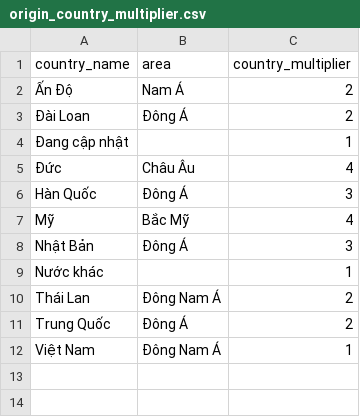
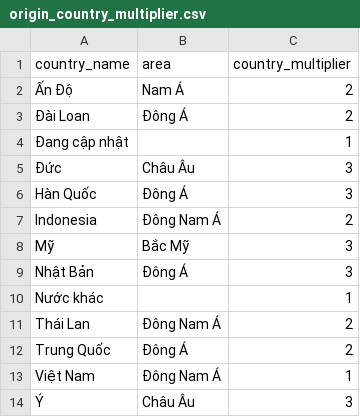
Before and after one commit to toandm/khdl2024-ptpm-gia-xe-cu, a CSV file: data/origin_country_multiplier.csv, drawn as a sheet.

Commit message:
update origin

```diff
--- a/data/origin_country_multiplier.csv
+++ b/data/origin_country_multiplier.csv
@@ -4,5 +4,6 @@ country_name,area,country_multiplier
 Đang cập nhật,,1
-Đức,Châu Âu,4
+Đức,Châu Âu,3
 Hàn Quốc,Đông Á,3
-Mỹ,Bắc Mỹ,4
+Indonesia,Đông Nam Á,2
+Mỹ,Bắc Mỹ,3
 Nhật Bản,Đông Á,3
@@ -12 +13,2 @@ Trung Quốc,Đông Á,2
 Việt Nam,Đông Nam Á,1
+Ý,Châu Âu,3
```
Also changed, not shown: 1 other file.
